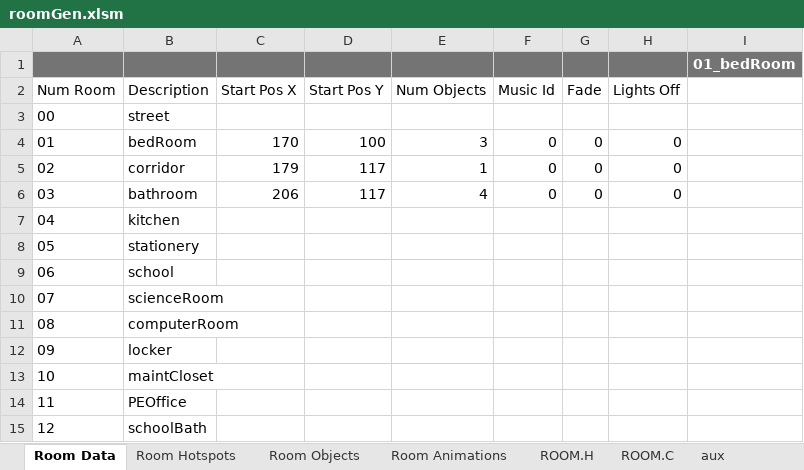
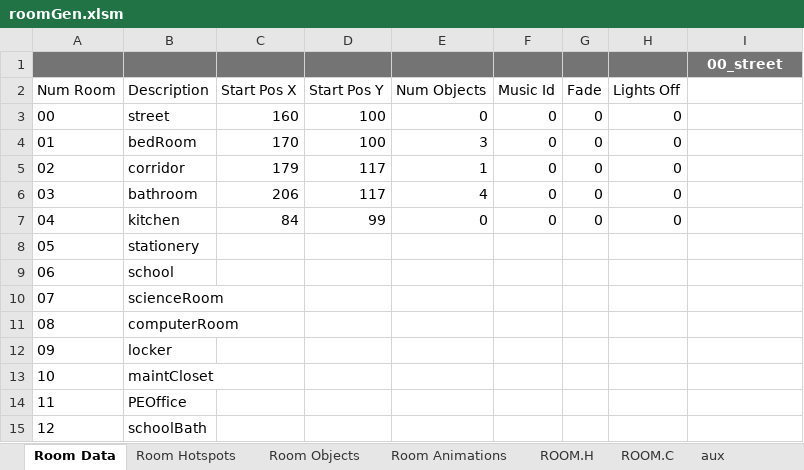
Before and after one commit to warrior-rockk/out-of-cash, an Excel workbook: tools/roomGen.xlsm, sheet Room Data, drawn as a sheet; values as stored, in another font and other column widths than the file's, no borders; charts and pictures and table styles not drawn; the diff names each change by its address in the sheet, - before the commit and + after, or states it on an @@ line.

```diff
--- a/tools/roomGen.xlsm (sheet Room Data)
+++ b/tools/roomGen.xlsm (sheet Room Data)
-I1: 01_bedRoom
+I1: 00_street
-C3 (Start Pos X): (empty)
+C3 (Start Pos X): 160
-D3 (Start Pos Y): (empty)
+D3 (Start Pos Y): 100
-E3 (Num Objects): (empty)
+E3 (Num Objects): 0
-F3 (Music Id): (empty)
+F3 (Music Id): 0
-G3 (Fade): (empty)
+G3 (Fade): 0
-H3 (Lights Off): (empty)
+H3 (Lights Off): 0
-C7 (Start Pos X): (empty)
+C7 (Start Pos X): 84
-D7 (Start Pos Y): (empty)
+D7 (Start Pos Y): 99
-E7 (Num Objects): (empty)
+E7 (Num Objects): 0
-F7 (Music Id): (empty)
+F7 (Music Id): 0
-G7 (Fade): (empty)
+G7 (Fade): 0
-H7 (Lights Off): (empty)
+H7 (Lights Off): 0
```
Also changed, not shown: sheet ROOM.C, sheet ROOM.H, sheet Room Hotspots, charts or pictures, 17 other files.
